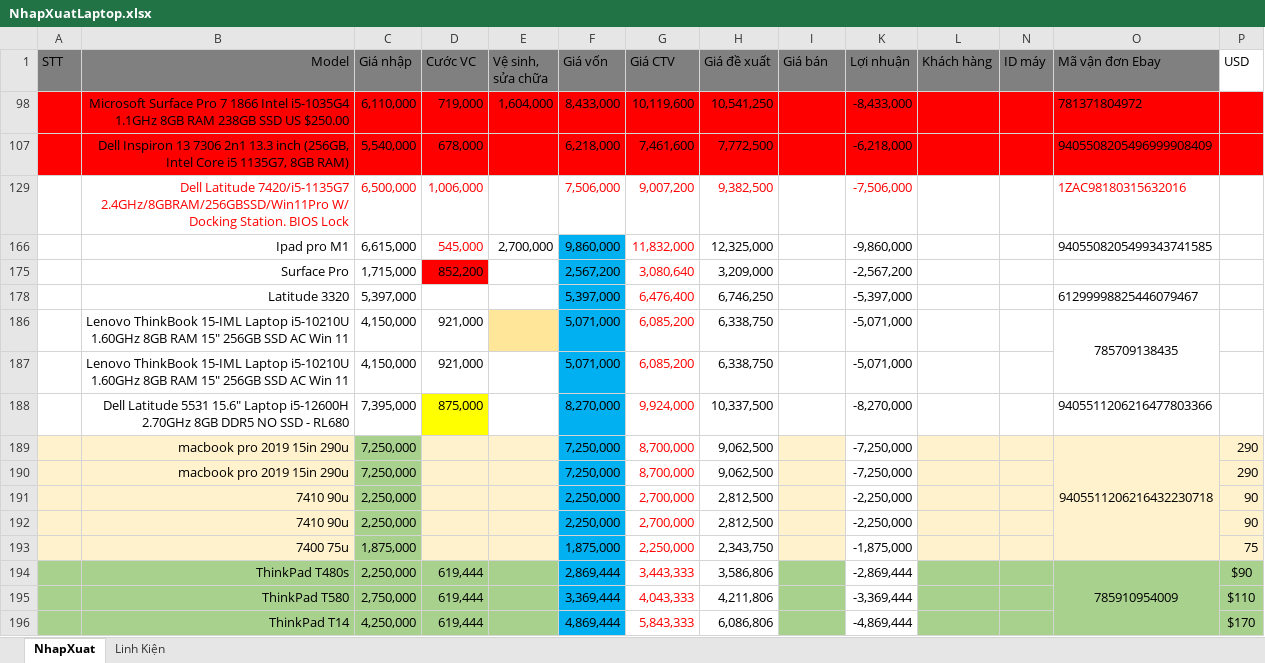
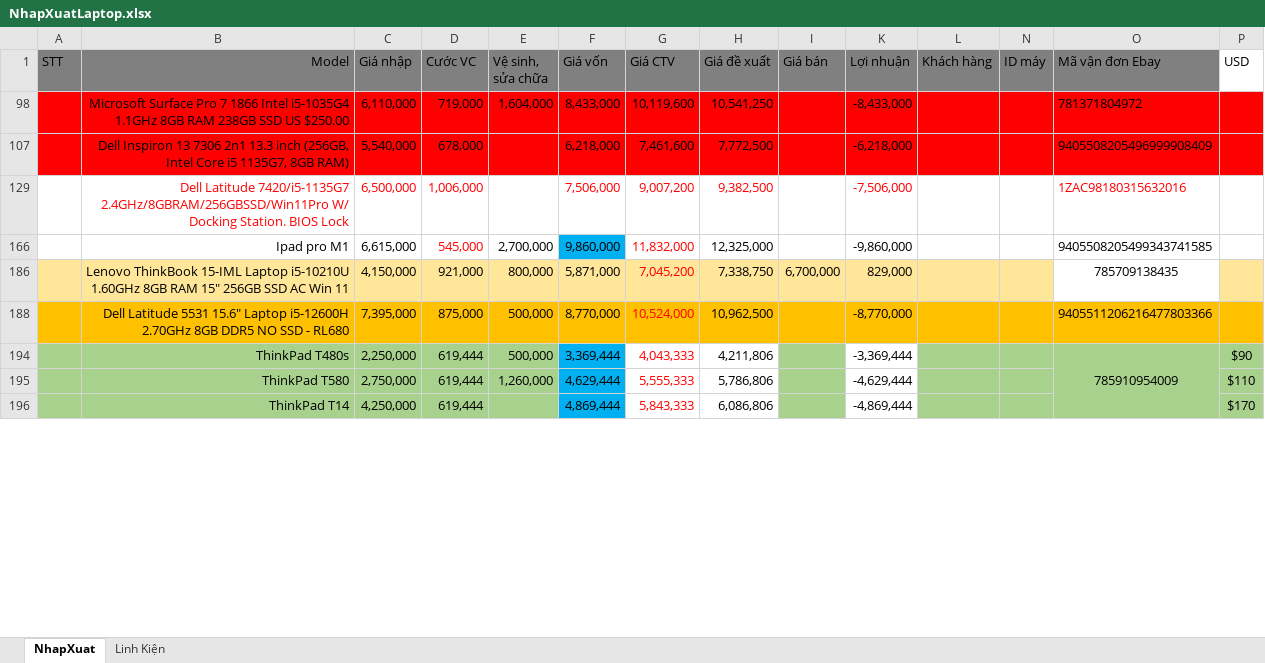
Before and after one commit to anhtuan200794/04.Private, an Excel workbook: TDStore/NhapXuatLaptop.xlsx, sheet NhapXuat, drawn as a sheet; only a part is shown; values as stored, in another font and other column widths than the file's, no borders; charts and pictures and conditional formats not drawn; removed rows and columns are numbered as before the commit, all else as after; the diff covers the shown part only; the diff names each change by its address in the sheet, - before the commit and + after, or states it on an @@ line.

Commit message:
Update

```diff
--- a/TDStore/NhapXuatLaptop.xlsx (sheet NhapXuat)
+++ b/TDStore/NhapXuatLaptop.xlsx (sheet NhapXuat)
-row 175:  | Surface Pro | 1,715,000 | 852,200 |  | 2,567,200 | 3,080,640 | 3,209,000 |  | -2,567,200
-row 178:  | Latitude 3320 | 5,397,000 |  |  | 5,397,000 | 6,476,400 | 6,746,250 |  | -5,397,000 |  |  | 61299998825446079467
-row 186:  | Lenovo ThinkBook 15-IML Laptop i5-10210U 1.60GHz 8GB RAM 15" 256GB SSD AC Win 11 | 4,150,000 | 921,000 |  | 5,071,000 | 6,085,200 | 6,338,750 |  | -5,071,000 |  |  | 785709138435
-row 187:  | Lenovo ThinkBook 15-IML Laptop i5-10210U 1.60GHz 8GB RAM 15" 256GB SSD AC Win 11 | 4,150,000 | 921,000 |  | 5,071,000 | 6,085,200 | 6,338,750 |  | -5,071,000
-row 188:  | Dell Latitude 5531 15.6" Laptop i5-12600H 2.70GHz 8GB DDR5 NO SSD - RL680 | 7,395,000 | 875,000 |  | 8,270,000 | 9,924,000 | 10,337,500 |  | -8,270,000 |  |  | 9405511206216477803366
-row 189:  | macbook pro 2019 15in 290u | 7,250,000 |  |  | 7,250,000 | 8,700,000 | 9,062,500 |  | -7,250,000 |  |  | 9405511206216432230718 | 290
-row 190:  | macbook pro 2019 15in 290u | 7,250,000 |  |  | 7,250,000 | 8,700,000 | 9,062,500 |  | -7,250,000 |  |  |  | 290
-row 191:  | 7410 90u | 2,250,000 |  |  | 2,250,000 | 2,700,000 | 2,812,500 |  | -2,250,000 |  |  |  | 90
-row 192:  | 7410 90u | 2,250,000 |  |  | 2,250,000 | 2,700,000 | 2,812,500 |  | -2,250,000 |  |  |  | 90
-row 193:  | 7400 75u | 1,875,000 |  |  | 1,875,000 | 2,250,000 | 2,343,750 |  | -1,875,000 |  |  |  | 75
-row 194:  | ThinkPad T480s | 2,250,000 | 619,444 |  | 2,869,444 | 3,443,333 | 3,586,806 |  | -2,869,444 |  |  | 785910954009 | $90
+row 186:  | Lenovo ThinkBook 15-IML Laptop i5-10210U 1.60GHz 8GB RAM 15" 256GB SSD AC Win 11 | 4,150,000 | 921,000 | 800,000 | 5,871,000 | 7,045,200 | 7,338,750 | 6,700,000 | 829,000 |  |  | 785709138435
+row 188:  | Dell Latitude 5531 15.6" Laptop i5-12600H 2.70GHz 8GB DDR5 NO SSD - RL680 | 7,395,000 | 875,000 | 500,000 | 8,770,000 | 10,524,000 | 10,962,500 |  | -8,770,000 |  |  | 9405511206216477803366
-B194 (Model): ThinkPad T580
+B194 (Model): ThinkPad T480s
-C194 (Giá nhập): 2,750,000
+C194 (Giá nhập): 2,250,000
-E194 (Vệ sinh, sửa chữa): (empty)
+E194 (Vệ sinh, sửa chữa): 500,000
-O194 (Mã vận đơn Ebay): (empty)
+O194 (Mã vận đơn Ebay): 785910954009
+O194:O202 merged
-P194 (USD): $110
+P194 (USD): $90
+row 195:  | ThinkPad T580 | 2,750,000 | 619,444 | 1,260,000 | 4,629,444 | 5,555,333 | 5,786,806 |  | -4,629,444 |  |  |  | $110
```
Also changed, not shown: 27 added rows, 15 removed rows, 1 hidden or unhidden row, 36 edited cells and cell formats elsewhere in this sheet, formulas that keep their value, hidden cells.
